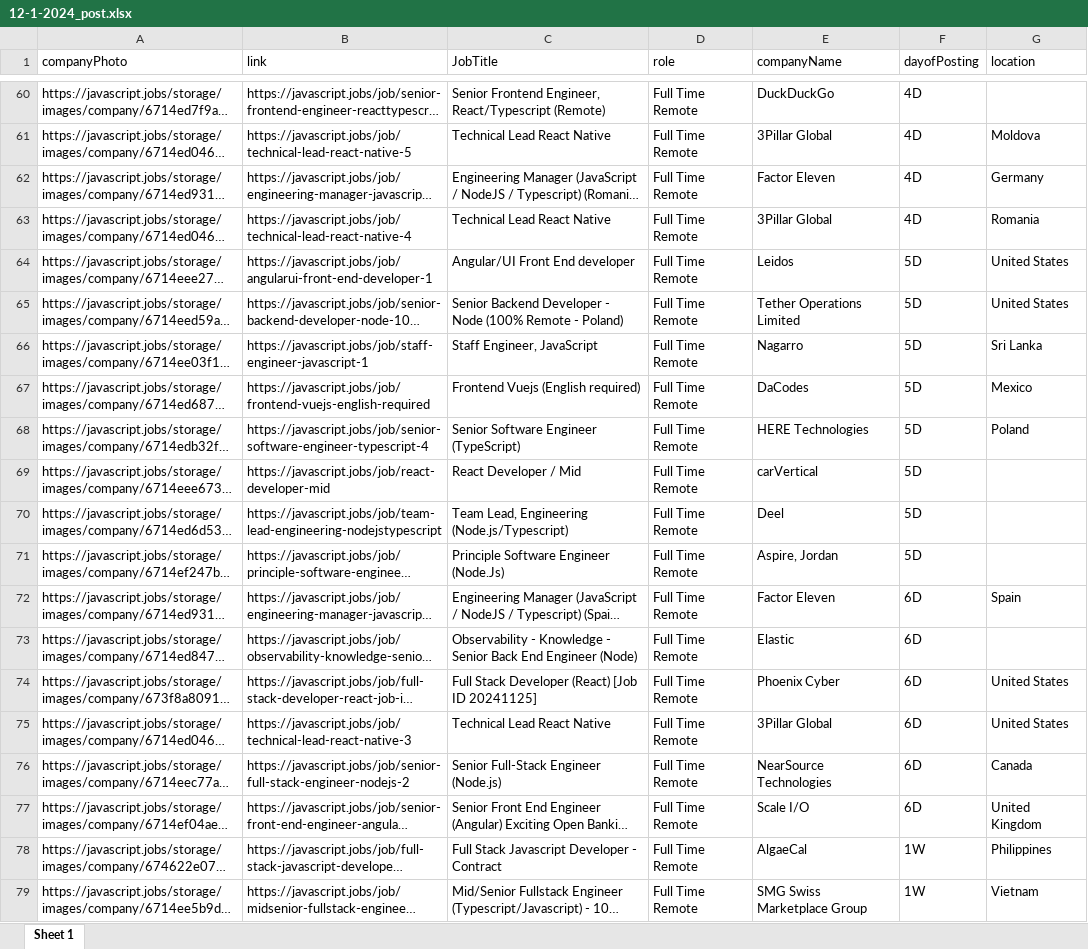
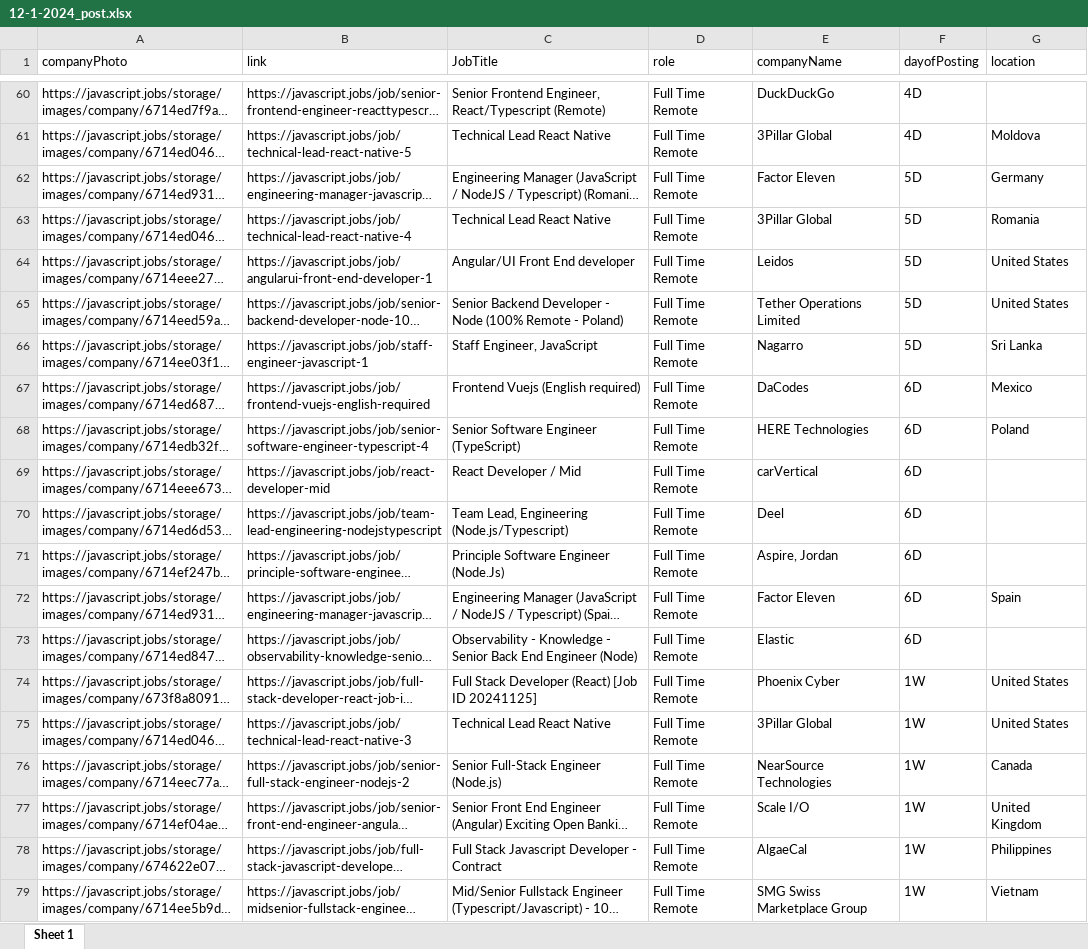
Before and after one commit to manzil-infinity180/website-scrapper, an Excel workbook: javascript-jobs-post/12-1-2024_post.xlsx, sheet Sheet 1, drawn as a sheet; only a part is shown, gaps mark what is left out; long unchanged cells end in …; values as stored, in another font and other column widths than the file's, no borders; the diff covers the shown part only; the diff names each change by its address in the sheet, - before the commit and + after, or states it on an @@ line.

```diff
--- a/javascript-jobs-post/12-1-2024_post.xlsx (sheet Sheet 1)
+++ b/javascript-jobs-post/12-1-2024_post.xlsx (sheet Sheet 1)
-F62:F63 (dayofPosting): 4D
+F62:F63 (dayofPosting): 5D
-F67:F71 (dayofPosting): 5D
+F67:F71 (dayofPosting): 6D
-F74:F77 (dayofPosting): 6D
+F74:F77 (dayofPosting): 1W
```
Also changed, not shown: 31 edited cells elsewhere in this sheet, yc-daily-post/12-1-2024_post.xlsx, 5 other files.
